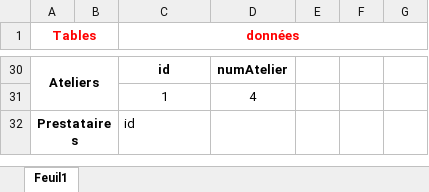
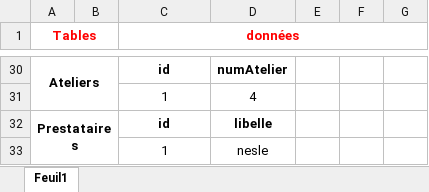
Before and after one commit to Yoan15/CDA22-23_yoan, an Excel workbook: persistance_des_données/exercice_creation_cahier_des_charges/test_donnees_wagons.xlsx, sheet Feuil1, drawn as a sheet; only a part is shown, gaps mark what is left out; values as stored, in another font and other column widths than the file's, no borders; the diff names each change by its address in the sheet, - before the commit and + after, or states it on an @@ line.

Commit message:
exercice expression des besoins

```diff
--- a/persistance_des_données/exercice_creation_cahier_des_charges/test_donnees_wagons.xlsx (sheet Feuil1)
+++ b/persistance_des_données/exercice_creation_cahier_des_charges/test_donnees_wagons.xlsx (sheet Feuil1)
@@ C32 bold: off → on, alignment: left → center @@
-D32: (empty)
+D32: libelle
+row 33:  |  | 1 | nesle
```
